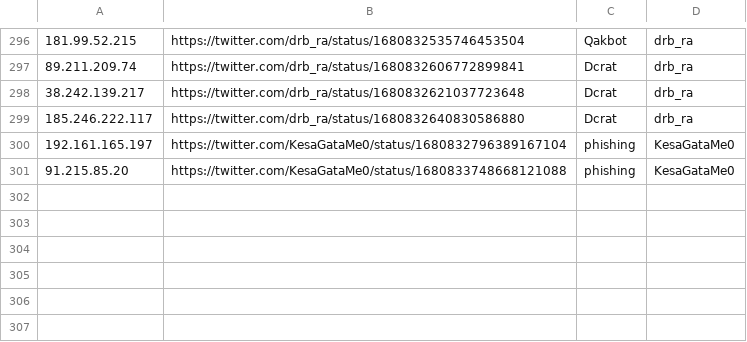
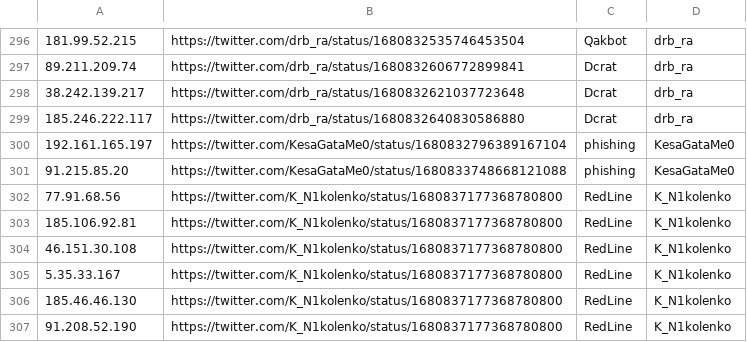
Before and after one commit to Reman2k/ioc, a CSV file: IPtemp65.csv, drawn as a sheet; only a part is shown, gaps mark what is left out.

```diff
--- a/IPtemp65.csv
+++ b/IPtemp65.csv
@@ -301 +301,7 @@
 "91.215.85.20","https://twitter.com/KesaGataMe0/status/1680833748668121088","phishing","KesaGataMe0"
+"77.91.68.56","https://twitter.com/K_N1kolenko/status/1680837177368780800","RedLine","K_N1kolenko"
+"185.106.92.81","https://twitter.com/K_N1kolenko/status/1680837177368780800","RedLine","K_N1kolenko"
+"46.151.30.108","https://twitter.com/K_N1kolenko/status/1680837177368780800","RedLine","K_N1kolenko"
+"5.35.33.167","https://twitter.com/K_N1kolenko/status/1680837177368780800","RedLine","K_N1kolenko"
+"185.46.46.130","https://twitter.com/K_N1kolenko/status/1680837177368780800","RedLine","K_N1kolenko"
+"91.208.52.190","https://twitter.com/K_N1kolenko/status/1680837177368780800","RedLine","K_N1kolenko"
```
Also changed, not shown: IPtemp66.csv.
